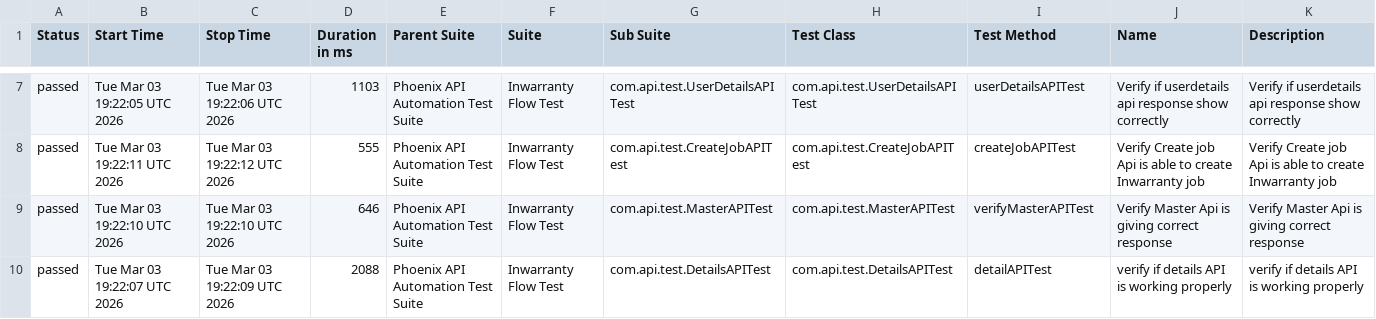
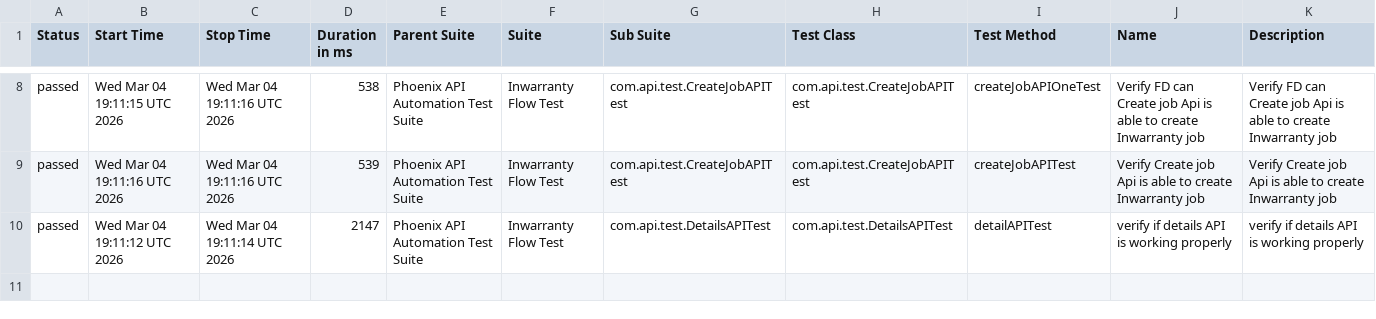
Before and after one commit to sailesh123kumar/PhoenixTestAutomationFramework, a CSV file: data/suites.csv, drawn as a sheet; only a part is shown, gaps mark what is left out; the diff covers the shown part only.

```diff
--- a/data/suites.csv
+++ b/data/suites.csv
@@ -7,4 +8,3 @@
-"passed","Tue Mar 03 19:22:05 UTC 2026","Tue Mar 03 19:22:06 UTC 2026","1103","Phoenix API Automation Test Suite","Inwarranty Flow Test","com.api.test.UserDetailsAPITest","com.api.test.UserDetailsAPITest","userDetailsAPITest","Verify if userdetails api response show correctly","Verify if userdetails api response show correctly"
-"passed","Tue Mar 03 19:22:11 UTC 2026","Tue Mar 03 19:22:12 UTC 2026","555","Phoenix API Automation Test Suite","Inwarranty Flow Test","com.api.test.CreateJobAPITest","com.api.test.CreateJobAPITest","createJobAPITest","Verify Create job Api is able to create Inwarranty job","Verify Create job Api is able to create Inwarranty job"
-"passed","Tue Mar 03 19:22:10 UTC 2026","Tue Mar 03 19:22:10 UTC 2026","646","Phoenix API Automation Test Suite","Inwarranty Flow Test","com.api.test.MasterAPITest","com.api.test.MasterAPITest","verifyMasterAPITest","Verify Master Api is giving correct response","Verify Master Api is giving correct response"
-"passed","Tue Mar 03 19:22:07 UTC 2026","Tue Mar 03 19:22:09 UTC 2026","2088","Phoenix API Automation Test Suite","Inwarranty Flow Test","com.api.test.DetailsAPITest","com.api.test.DetailsAPITest","detailAPITest","verify if details API is working properly","verify if details API is working properly"
+"passed","Wed Mar 04 19:11:15 UTC 2026","Wed Mar 04 19:11:16 UTC 2026","538","Phoenix API Automation Test Suite","Inwarranty Flow Test","com.api.test.CreateJobAPITest","com.api.test.CreateJobAPITest","createJobAPIOneTest","Verify FD can Create job Api is able to create Inwarranty job","Verify FD can Create job Api is able to create Inwarranty job"
+"passed","Wed Mar 04 19:11:16 UTC 2026","Wed Mar 04 19:11:16 UTC 2026","539","Phoenix API Automation Test Suite","Inwarranty Flow Test","com.api.test.CreateJobAPITest","com.api.test.CreateJobAPITest","createJobAPITest","Verify Create job Api is able to create Inwarranty job","Verify Create job Api is able to create Inwarranty job"
+"passed","Wed Mar 04 19:11:12 UTC 2026","Wed Mar 04 19:11:14 UTC 2026","2147","Phoenix API Automation Test Suite","Inwarranty Flow Test","com.api.test.DetailsAPITest","com.api.test.DetailsAPITest","detailAPITest","verify if details API is working properly","verify if details API is working properly"
```
Also changed, not shown: 1 added row and 30 edited cells elsewhere in this file, data/behaviors.csv, 47 other files.
